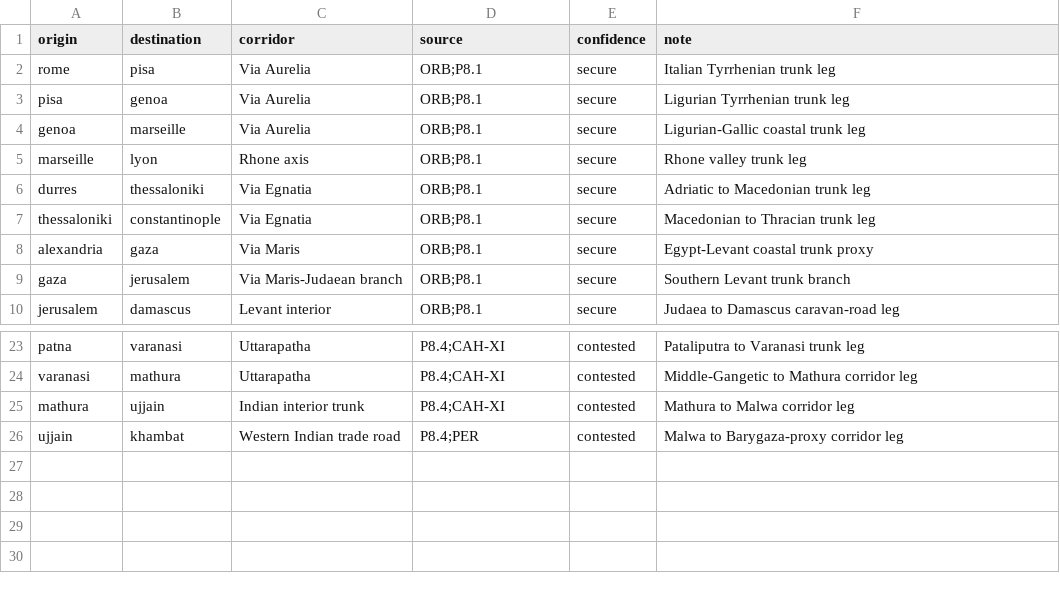
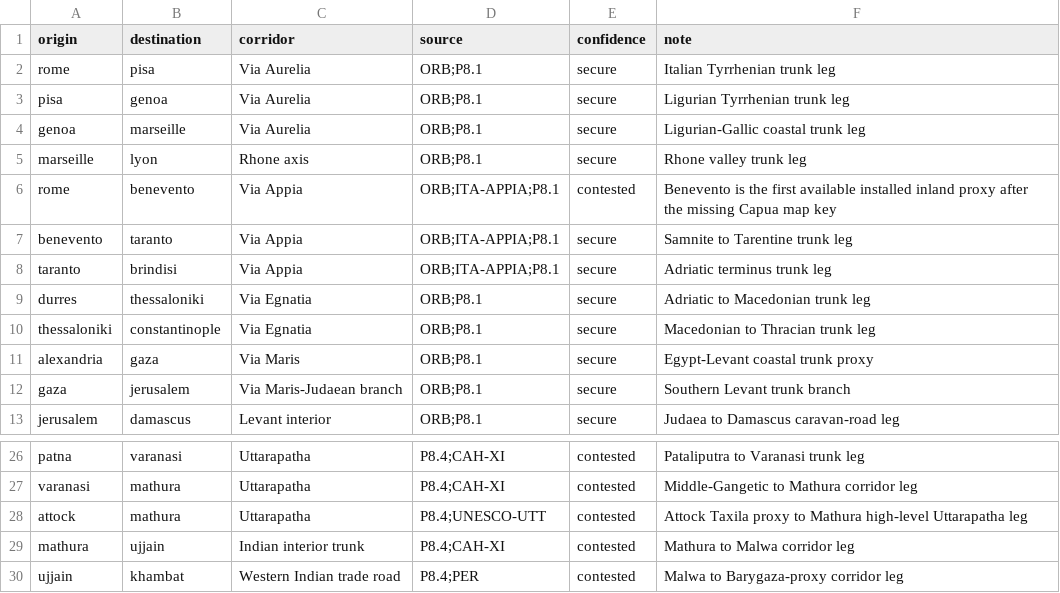
Before and after one commit to Rockydo/antiqvitas, a CSV file: docs/m5/road_segments.csv, drawn as a sheet; only a part is shown, gaps mark what is left out; the diff names each change by its address in the sheet, - before the commit and + after, or states it on an @@ line.

Commit message:
m5: extend ancient road corridors

```diff
--- a/docs/m5/road_segments.csv
+++ b/docs/m5/road_segments.csv
+row 6: rome | benevento | Via Appia | ORB;ITA-APPIA;P8.1 | contested | Benevento is the first available installed inland proxy after the missing Capua map key
+row 7: benevento | taranto | Via Appia | ORB;ITA-APPIA;P8.1 | secure | Samnite to Tarentine trunk leg
+row 8: taranto | brindisi | Via Appia | ORB;ITA-APPIA;P8.1 | secure | Adriatic terminus trunk leg
+row 28: attock | mathura | Uttarapatha | P8.4;UNESCO-UTT | contested | Attock Taxila proxy to Mathura high-level Uttarapatha leg
```
Also changed, not shown: 6 other files.
